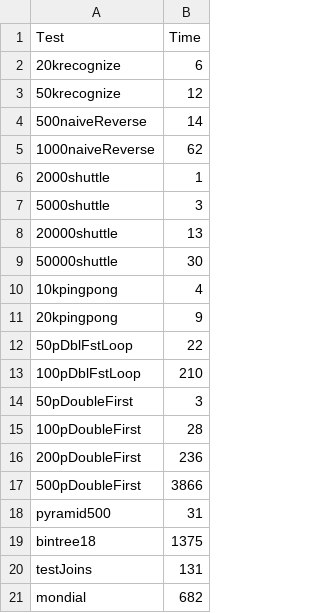
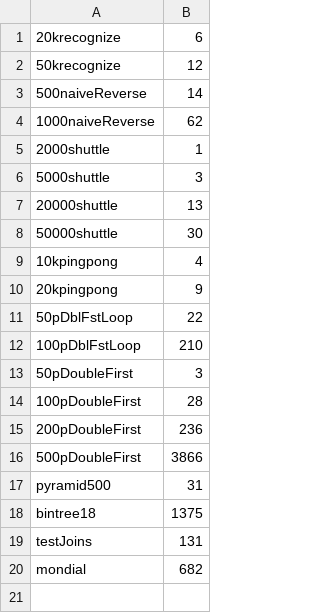
Before and after one commit to JanWielemaker/tabling_benchmarks, a CSV file: xsb.csv, drawn as a sheet.

```diff
--- a/xsb.csv
+++ b/xsb.csv
@@ -1,2 +1 @@
-Test,		  Time
 20krecognize,	     6
```
Also changed, not shown: 1 other file.
